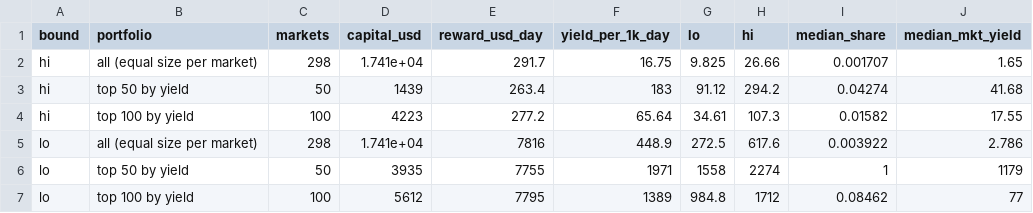
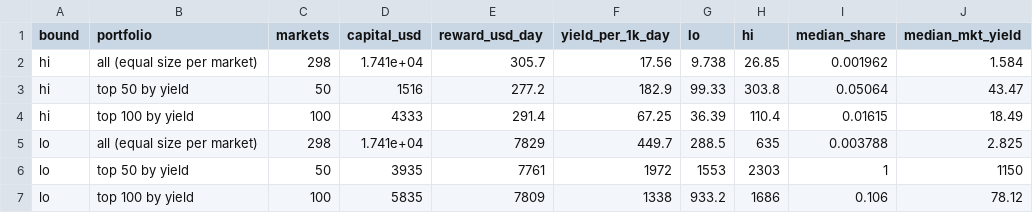
Before and after one commit to jamesdchen/MARs, a CSV file: explorations/deep_hedging_cvar/polymarket/analysis/census/out_pooled/election_rewards.csv, drawn as a sheet.

```diff
--- a/explorations/deep_hedging_cvar/polymarket/analysis/census/out_pooled/election_rewards.csv
+++ b/explorations/deep_hedging_cvar/polymarket/analysis/census/out_pooled/election_rewards.csv
@@ -1,7 +1,7 @@
 bound,portfolio,markets,capital_usd,reward_usd_day,yield_per_1k_day,lo,hi,median_share,median_mkt_yield
-hi,all (equal size per market),298,1.741e+04,291.7,16.75,9.825,26.66,0.001707,1.65
-hi,top 50 by yield,50,1439,263.4,183,91.12,294.2,0.04274,41.68
-hi,top 100 by yield,100,4223,277.2,65.64,34.61,107.3,0.01582,17.55
-lo,all (equal size per market),298,1.741e+04,7816,448.9,272.5,617.6,0.003922,2.786
-lo,top 50 by yield,50,3935,7755,1971,1558,2274,1,1179
-lo,top 100 by yield,100,5612,7795,1389,984.8,1712,0.08462,77
+hi,all (equal size per market),298,1.741e+04,305.7,17.56,9.738,26.85,0.001962,1.584
+hi,top 50 by yield,50,1516,277.2,182.9,99.33,303.8,0.05064,43.47
+hi,top 100 by yield,100,4333,291.4,67.25,36.39,110.4,0.01615,18.49
+lo,all (equal size per market),298,1.741e+04,7829,449.7,288.5,635,0.003788,2.825
+lo,top 50 by yield,50,3935,7761,1972,1553,2303,1,1150
+lo,top 100 by yield,100,5835,7809,1338,933.2,1686,0.106,78.12
```
Also changed, not shown: explorations/deep_hedging_cvar/polymarket/analysis/census/out_pooled/election_rewards_curve.csv, explorations/deep_hedging_cvar/polymarket/analysis/census/out_pooled/election_rewards_markets.csv, 1 other file.
